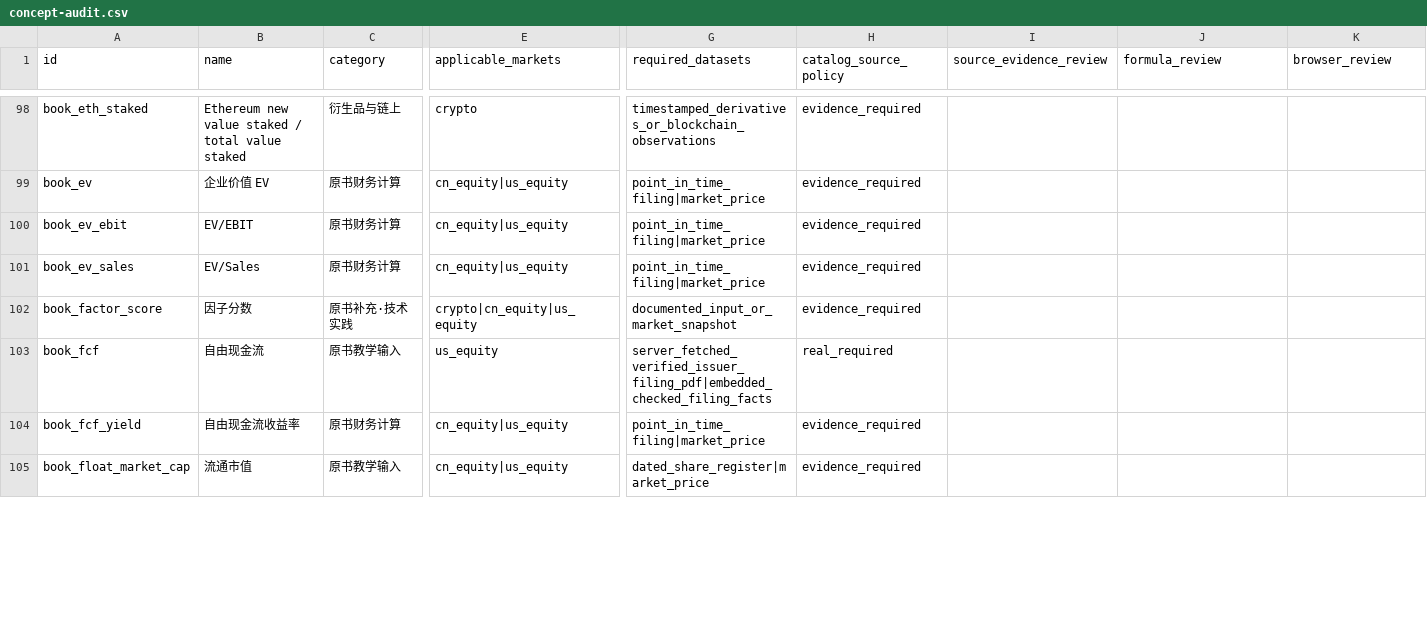
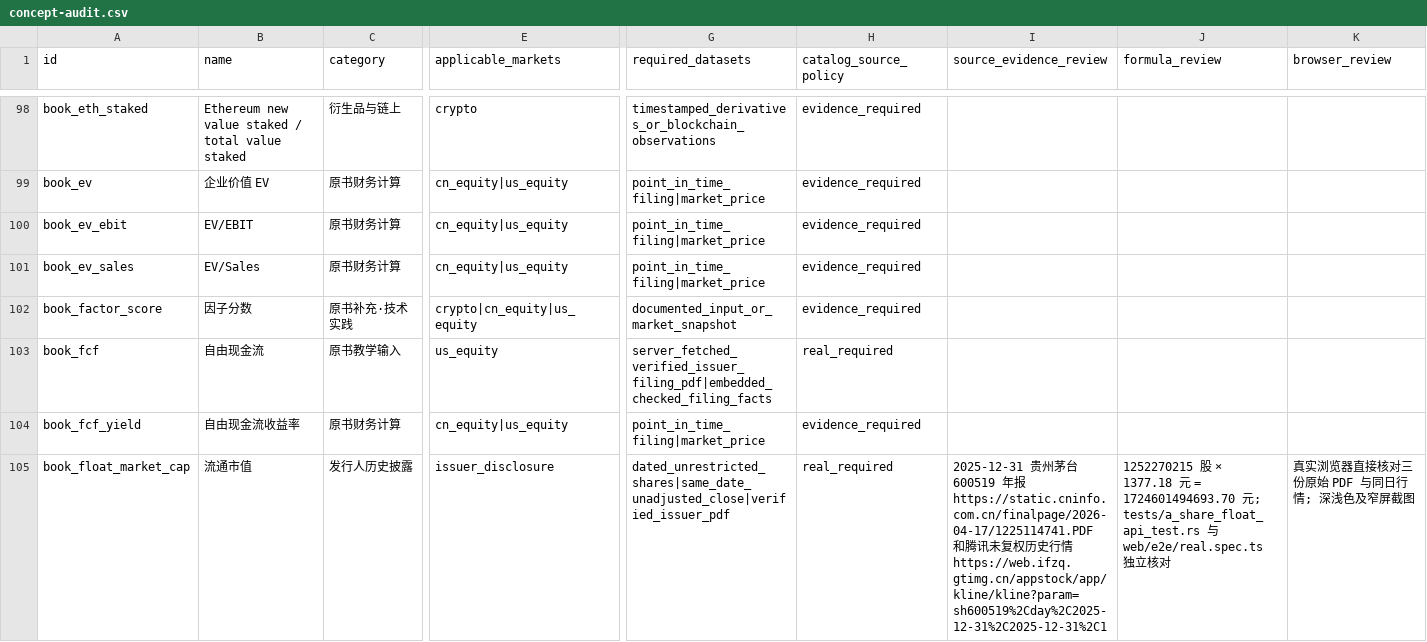
Before and after one commit to Sigma711/axiom, a CSV file: docs/concept-audit.csv, drawn as a sheet; only a part is shown, gaps mark what is left out; the diff covers the shown part only; the diff names each change by its address in the sheet, - before the commit and + after, or states it on an @@ line.

Commit message:
Complete stock history and execution phase with verified source guards

```diff
--- a/docs/concept-audit.csv
+++ b/docs/concept-audit.csv
-C105 (category): 原书教学输入
+C105 (category): 发行人历史披露
-E105 (applicable_markets): cn_equity|us_equity
+E105 (applicable_markets): issuer_disclosure
-G105 (required_datasets): dated_share_register|market_price
+G105 (required_datasets): dated_unrestricted_shares|same_date_unadjusted_close|verified_issuer_pdf
-H105 (catalog_source_policy): evidence_required
+H105 (catalog_source_policy): real_required
-I105 (source_evidence_review): (empty)
+I105 (source_evidence_review): 2025-12-31 贵州茅台 600519 年报 https://static.cninfo.com.cn/finalpage/2026-04-17/1225114741.PDF 和腾讯未复权历史行情 https://web.ifzq.gtimg.cn/appstock/app/kline/kline?param=sh600519%2Cday%2C2025-12-31%2C2025-12-31%2C1
-J105 (formula_review): (empty)
+J105 (formula_review): 1252270215 股 × 1377.18 元 = 1724601494693.70 元; tests/a_share_float_api_test.rs 与 web/e2e/real.spec.ts 独立核对
-K105 (browser_review): (empty)
+K105 (browser_review): 真实浏览器直接核对三份原始 PDF 与同日行情; 深浅色及窄屏截图
```
Also changed, not shown: 13 edited cells elsewhere in this file, 48 other files.
